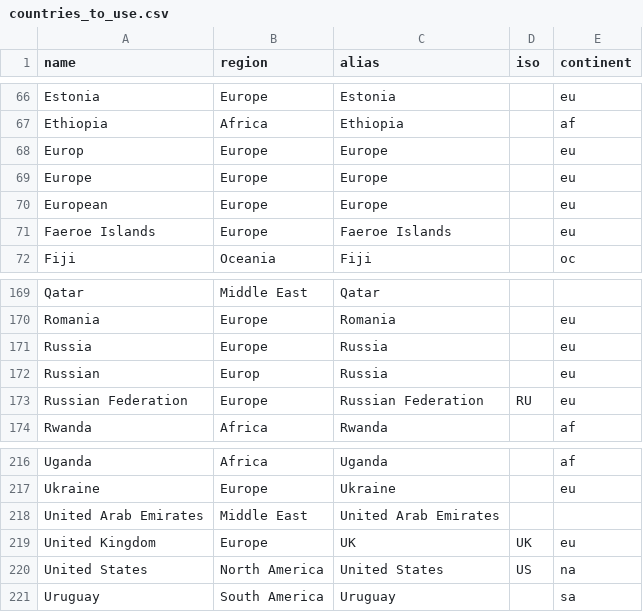
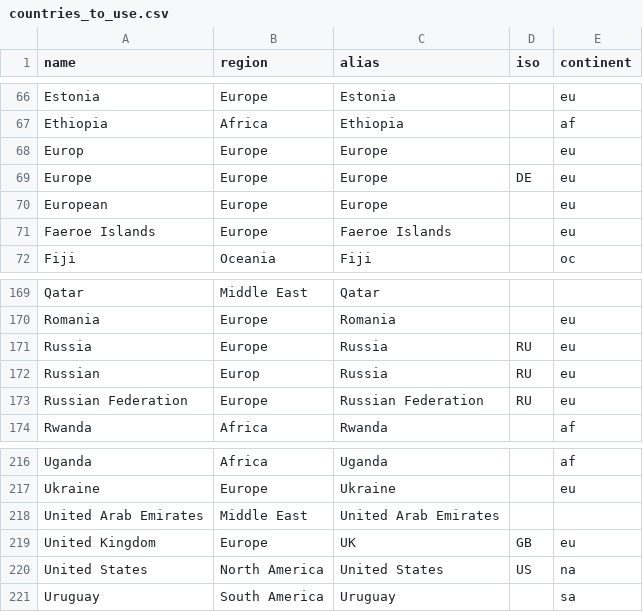
Before and after one commit to enumera/ds_project, a CSV file: countries_to_use.csv, drawn as a sheet; only a part is shown, gaps mark what is left out.

Commit message:
finalised initial loading of data and maps being shown

```diff
--- a/countries_to_use.csv
+++ b/countries_to_use.csv
@@ -68,3 +68,3 @@ Ethiopia,Africa,Ethiopia,,af
 Europ,Europe,Europe,,eu
-Europe,Europe,Europe,,eu
+Europe,Europe,Europe,DE,eu
 European,Europe,Europe,,eu
@@ -170,4 +170,4 @@ Qatar,Middle East,Qatar,,
 Romania,Europe,Romania,,eu
-Russia,Europe,Russia,,eu
-Russian,Europ,Russia,,eu
+Russia,Europe,Russia,RU,eu
+Russian,Europ,Russia,RU,eu
 Russian Federation,Europe,Russian Federation,RU,eu
@@ -218,3 +218,3 @@ Ukraine,Europe,Ukraine,,eu
 United Arab Emirates,Middle East,United Arab Emirates,,
-United Kingdom,Europe,UK,UK,eu
+United Kingdom,Europe,UK,GB,eu
 United States,North America,United States,US,na
```
Also changed, not shown: 9 other files.
